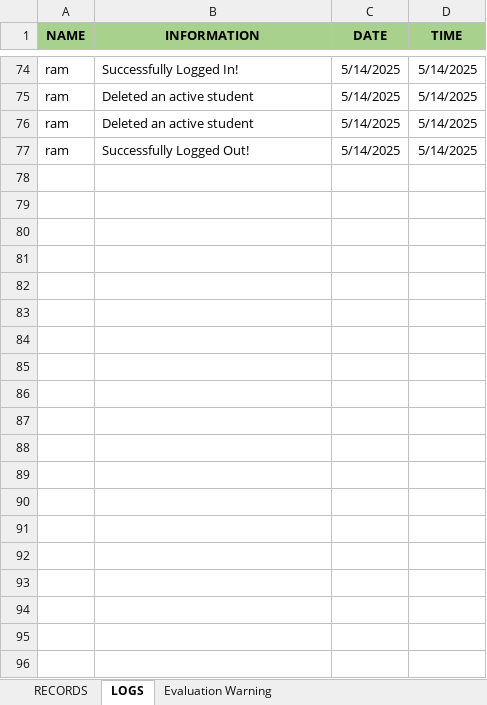
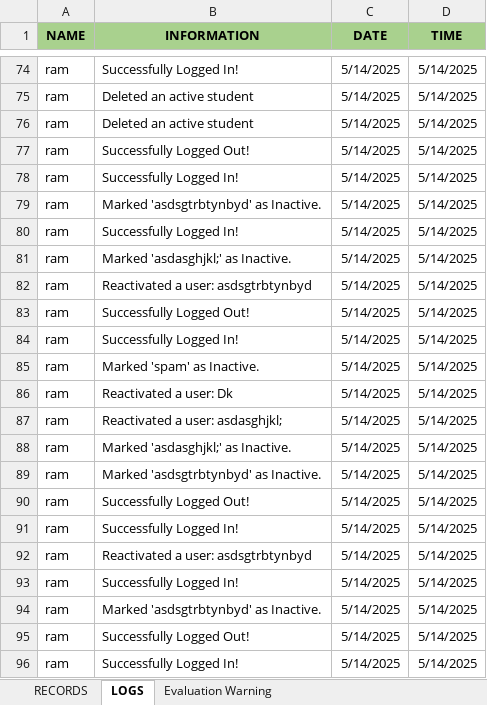
Before and after one commit to danaoram13/EVEDRI_Lab_Act2, an Excel workbook: Book1.xlsx, sheet LOGS, drawn as a sheet; only a part is shown, gaps mark what is left out; values as stored, in another font and other column widths than the file's, no borders; the diff covers the shown part only; the diff names each change by its address in the sheet, - before the commit and + after, or states it on an @@ line.

```diff
--- a/Book1.xlsx (sheet LOGS)
+++ b/Book1.xlsx (sheet LOGS)
+row 78: ram | Successfully Logged In! | 5/14/2025 | 5/14/2025
+row 79: ram | Marked 'asdsgtrbtynbyd' as Inactive. | 5/14/2025 | 5/14/2025
+row 80: ram | Successfully Logged In! | 5/14/2025 | 5/14/2025
+row 81: ram | Marked 'asdasghjkl;' as Inactive. | 5/14/2025 | 5/14/2025
+row 82: ram | Reactivated a user: asdsgtrbtynbyd | 5/14/2025 | 5/14/2025
+row 83: ram | Successfully Logged Out! | 5/14/2025 | 5/14/2025
+row 84: ram | Successfully Logged In! | 5/14/2025 | 5/14/2025
+row 85: ram | Marked 'spam' as Inactive. | 5/14/2025 | 5/14/2025
+row 86: ram | Reactivated a user: Dk | 5/14/2025 | 5/14/2025
+row 87: ram | Reactivated a user: asdasghjkl; | 5/14/2025 | 5/14/2025
+row 88: ram | Marked 'asdasghjkl;' as Inactive. | 5/14/2025 | 5/14/2025
+row 89: ram | Marked 'asdsgtrbtynbyd' as Inactive. | 5/14/2025 | 5/14/2025
+row 90: ram | Successfully Logged Out! | 5/14/2025 | 5/14/2025
+row 91: ram | Successfully Logged In! | 5/14/2025 | 5/14/2025
+row 92: ram | Reactivated a user: asdsgtrbtynbyd | 5/14/2025 | 5/14/2025
+row 93: ram | Successfully Logged In! | 5/14/2025 | 5/14/2025
+row 94: ram | Marked 'asdsgtrbtynbyd' as Inactive. | 5/14/2025 | 5/14/2025
+row 95: ram | Successfully Logged Out! | 5/14/2025 | 5/14/2025
+row 96: ram | Successfully Logged In! | 5/14/2025 | 5/14/2025
```
Also changed, not shown: 54 added rows elsewhere in this sheet, sheet RECORDS, 2 other files.
